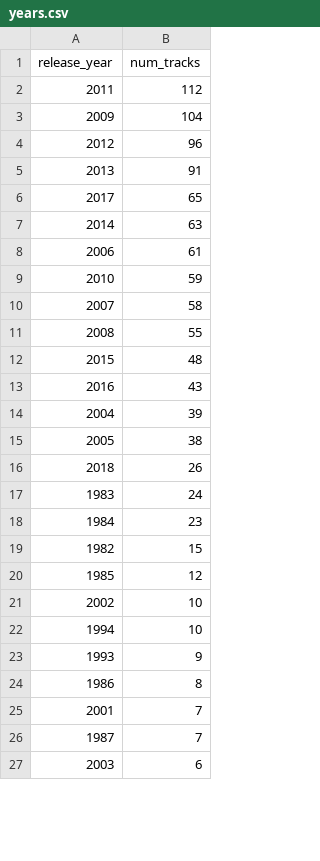
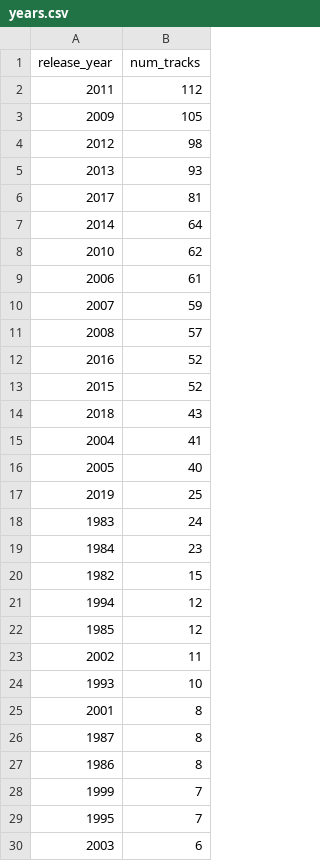
Before and after one commit to erikjalevik/top100, a CSV file: _data/years.csv, drawn as a sheet; only a part is shown; the diff covers the shown part only.

```diff
--- a/_data/years.csv
+++ b/_data/years.csv
@@ -2,16 +2,17 @@ release_year,num_tracks
 2011,112
-2009,104
-2012,96
-2013,91
-2017,65
-2014,63
+2009,105
+2012,98
+2013,93
+2017,81
+2014,64
+2010,62
 2006,61
-2010,59
-2007,58
-2008,55
-2015,48
-2016,43
-2004,39
-2005,38
-2018,26
+2007,59
+2008,57
+2016,52
+2015,52
+2018,43
+2004,41
+2005,40
+2019,25
 1983,24
@@ -19,9 +20,11 @@ release_year,num_tracks
 1982,15
+1994,12
 1985,12
-2002,10
-1994,10
-1993,9
+2002,11
+1993,10
+2001,8
+1987,8
 1986,8
-2001,7
-1987,7
+1999,7
+1995,7
 2003,6
```
Also changed, not shown: 3 added rows, 5 removed rows and 1 edited cell elsewhere in this file, _data/countries.csv, 3 other files.
